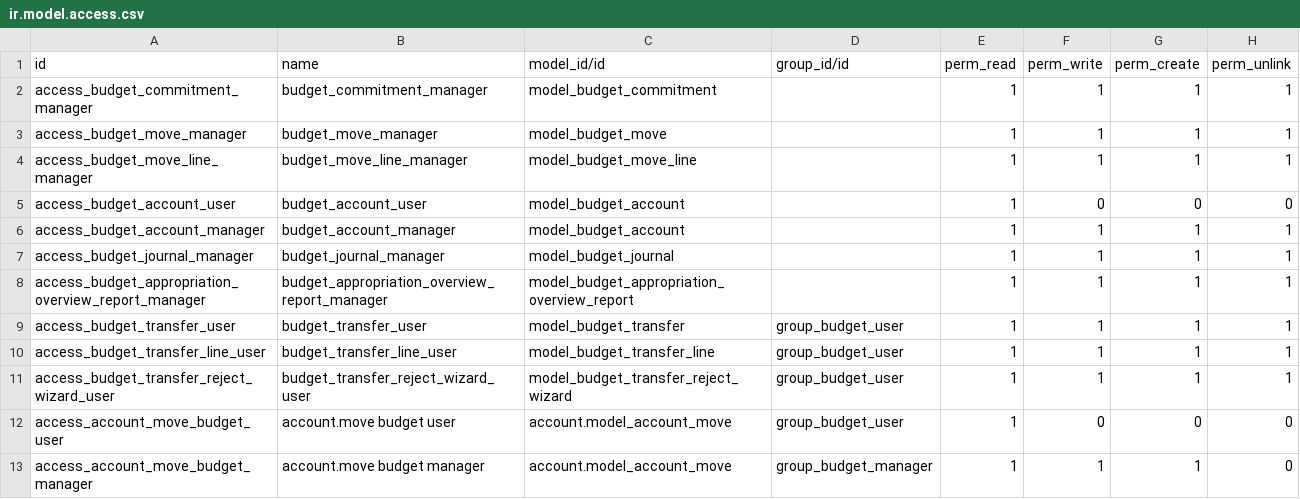
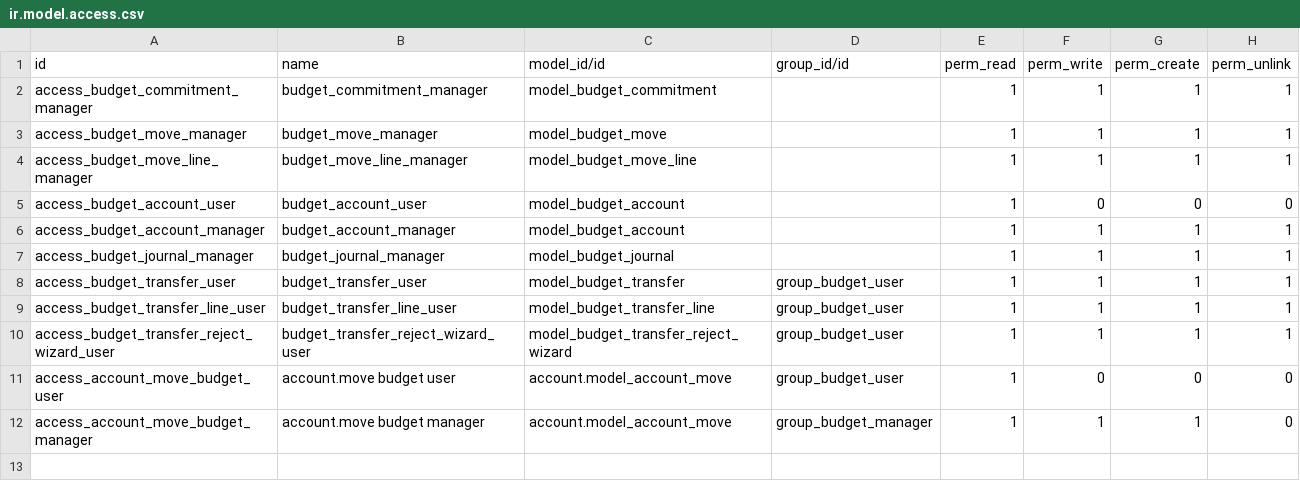
Before and after one commit to Aginix/kmitl, a CSV file: budget/security/ir.model.access.csv, drawn as a sheet; the diff names each change by its address in the sheet, - before the commit and + after, or states it on an @@ line.

```diff
--- a/budget/security/ir.model.access.csv
+++ b/budget/security/ir.model.access.csv
-row 8: access_budget_appropriation_overview_report_manager | budget_appropriation_overview_report_manager | model_budget_appropriation_overview_report |  | 1 | 1 | 1 | 1
```
Also changed, not shown: 11 other files.
